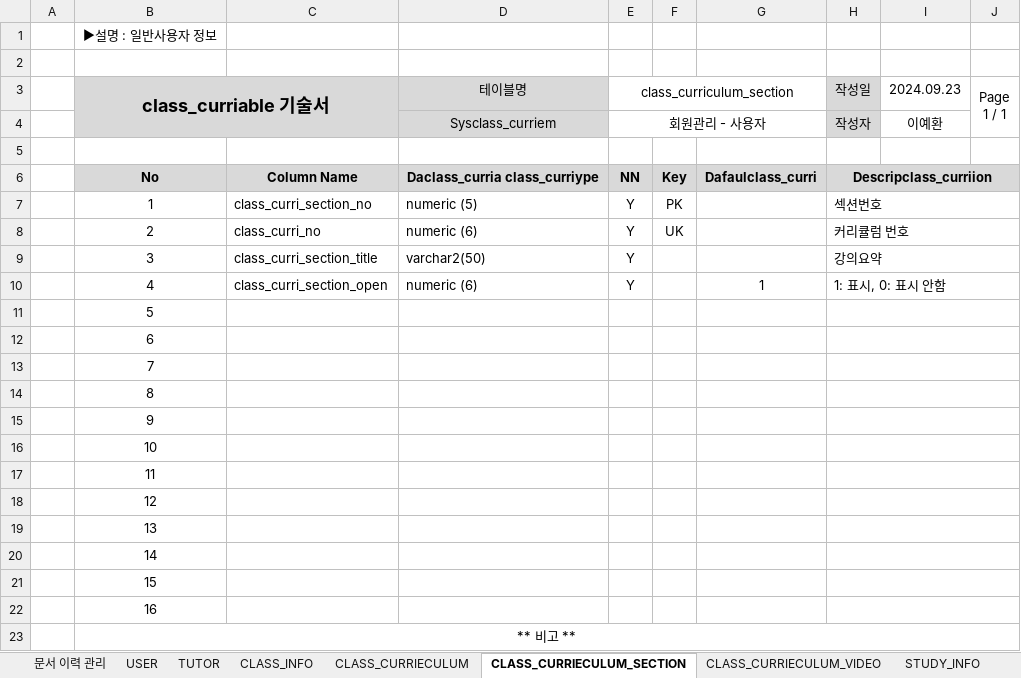
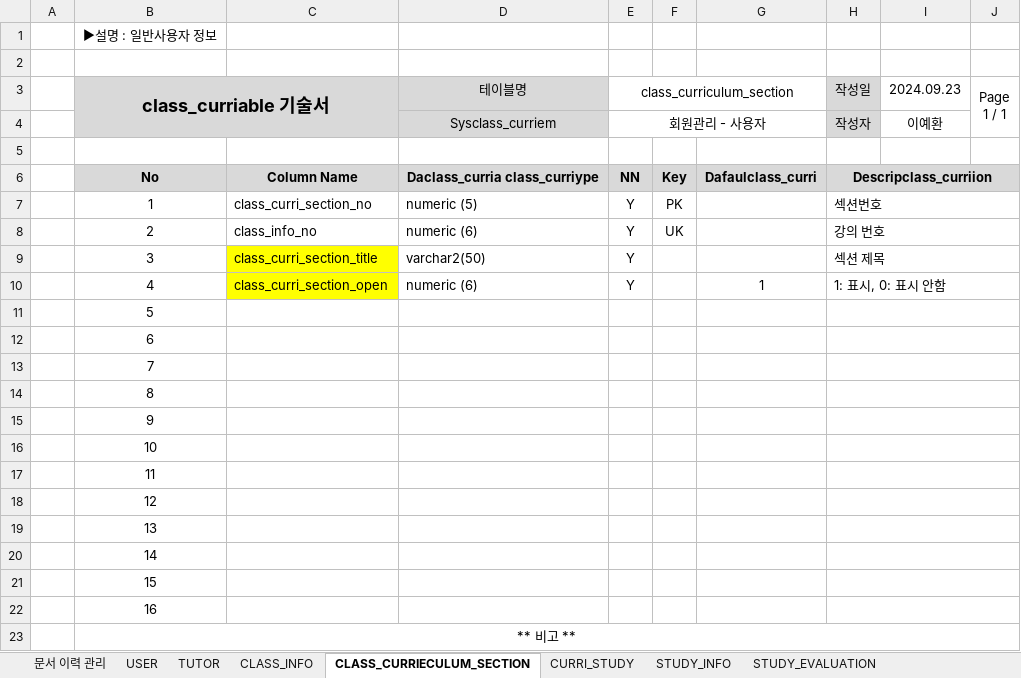
Before and after one commit to lyh5939/Tim_project, an Excel workbook: note/05.데이터베이스 정의서.xlsx, sheet CLASS_CURRIECULUM_SECTION, drawn as a sheet; values as stored, in another font and other column widths than the file's, no borders; the diff names each change by its address in the sheet, - before the commit and + after, or states it on an @@ line.

```diff
--- a/note/05.데이터베이스 정의서.xlsx (sheet CLASS_CURRIECULUM_SECTION)
+++ b/note/05.데이터베이스 정의서.xlsx (sheet CLASS_CURRIECULUM_SECTION)
-sheet tab: CLASS_CURRIECULUM_VIDEO
+sheet tab: CURRI_STUDY
-sheet tab: CLASS_CURRIECULUM
-C8: class_curri_no
+C8: class_info_no
-H8 (작성일): 커리큘럼 번호
+H8 (작성일): 강의 번호
-C9:C10 fill: none
+C9:C10 fill: #FFFF00
-H9 (작성일): 강의요약
+H9 (작성일): 섹션 제목
```
Also changed, not shown: sheet CLASS_INFO, sheet USER, sheet CURRI_STUDY, 24 other files.
